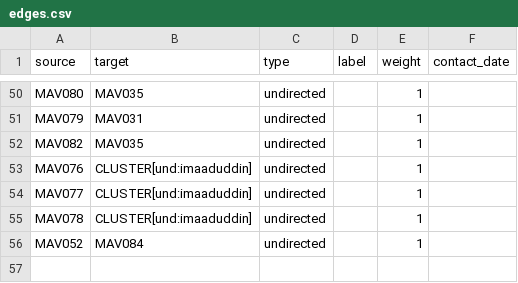
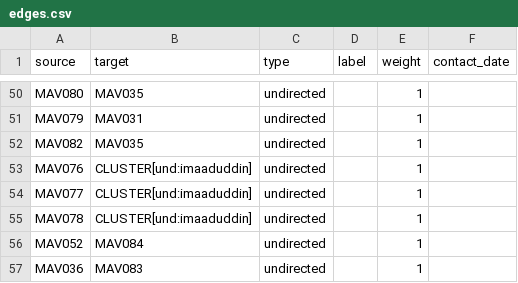
Before and after one commit to opendatamv/mv-covid19, a CSV file: edges.csv, drawn as a sheet; only a part is shown, gaps mark what is left out.

```diff
--- a/edges.csv
+++ b/edges.csv
@@ -56 +56,2 @@ MAV078,CLUSTER[und:imaaduddin],undirected,,1,
 MAV052,MAV084,undirected,,1,
+MAV036,MAV083,undirected,,1,
```
Also changed, not shown: nodes.csv.
